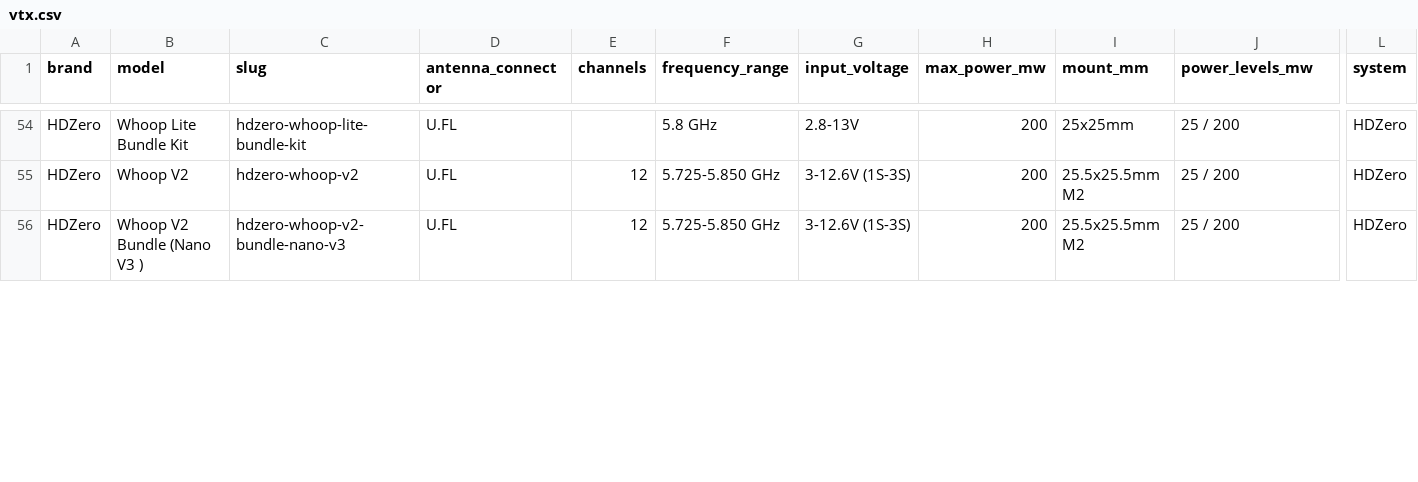
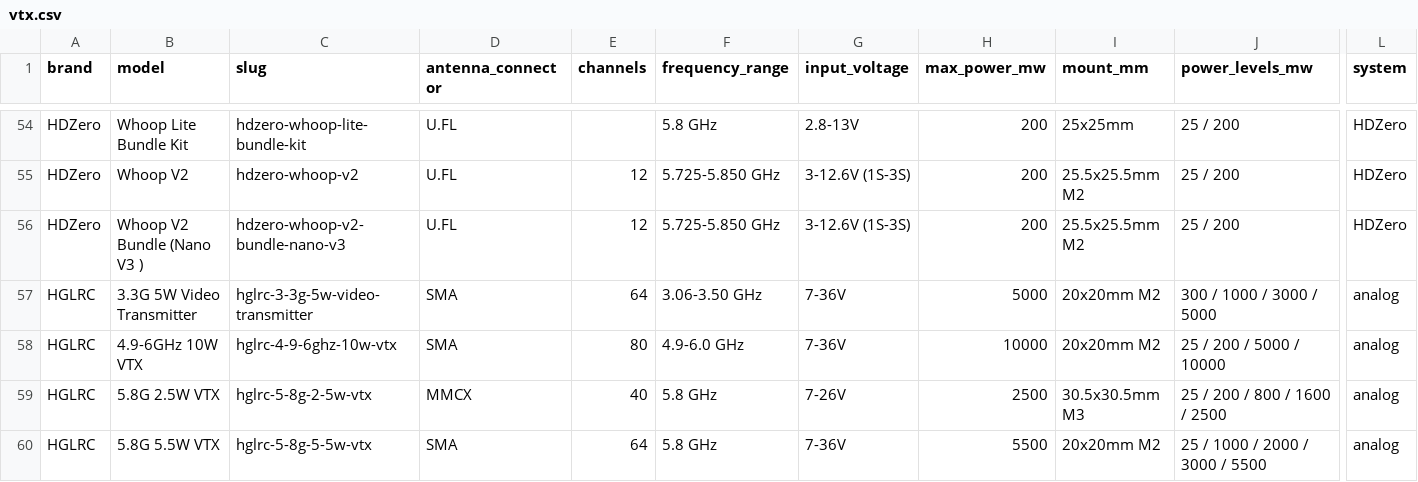
Before and after one commit to fpvdb/fpv-db-data, a CSV file: vtx.csv, drawn as a sheet; only a part is shown, gaps mark what is left out; rows hold the shown columns only; the diff covers the shown part only; the diff names each change by its address in the sheet, - before the commit and + after, or states it on an @@ line.

Commit message:
Dataset export 2026-09-24

```diff
--- a/vtx.csv
+++ b/vtx.csv
+row 57: HGLRC | 3.3G 5W Video Transmitter | hglrc-3-3g-5w-video-transmitter | SMA | 64 | 3.06-3.50 GHz | 7-36V | 5000 | 20x20mm M2 | 300 / 1000 / 3000 / 5000 | analog
+row 58: HGLRC | 4.9-6GHz 10W VTX | hglrc-4-9-6ghz-10w-vtx | SMA | 80 | 4.9-6.0 GHz | 7-36V | 10000 | 20x20mm M2 | 25 / 200 / 5000 / 10000 | analog
+row 59: HGLRC | 5.8G 2.5W VTX | hglrc-5-8g-2-5w-vtx | MMCX | 40 | 5.8 GHz | 7-26V | 2500 | 30.5x30.5mm M3 | 25 / 200 / 800 / 1600 / 2500 | analog
+row 60: HGLRC | 5.8G 5.5W VTX | hglrc-5-8g-5-5w-vtx | SMA | 64 | 5.8 GHz | 7-36V | 5500 | 20x20mm M2 | 25 / 1000 / 2000 / 3000 / 5500 | analog
```
Also changed, not shown: 1 added row and 14 edited cells elsewhere in this file, batteries.csv, 8 other files.
